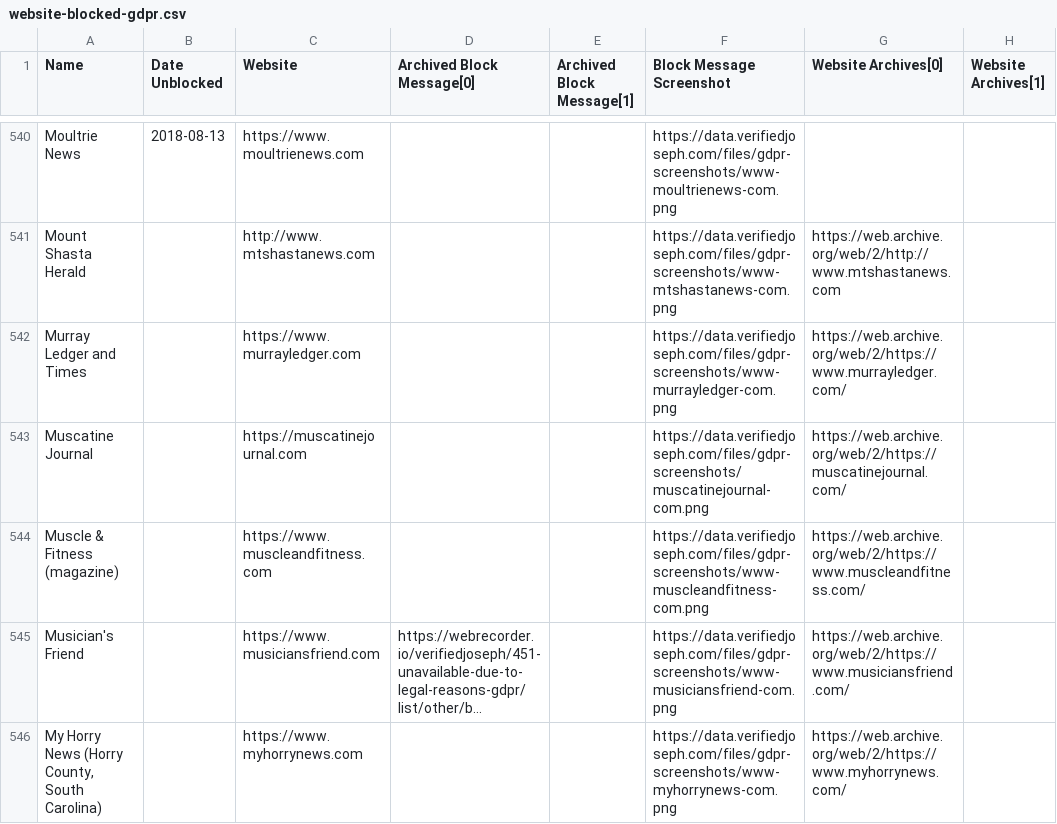
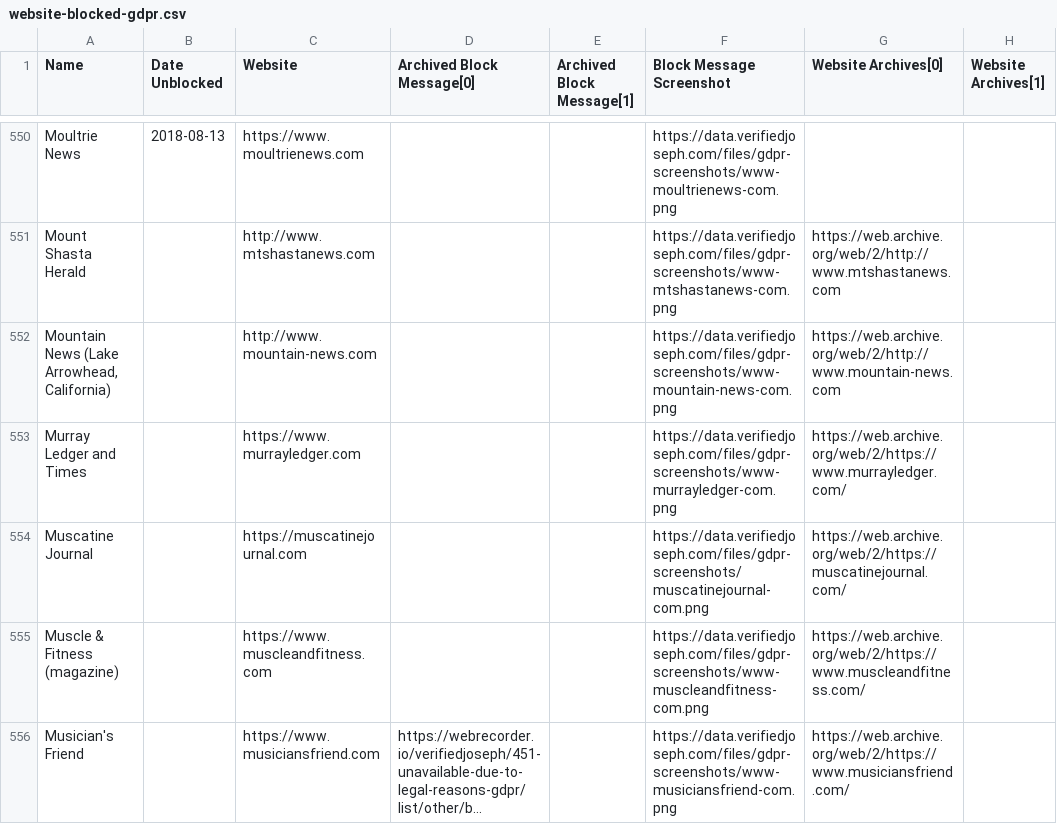
Before and after one commit to VerifiedJoseph/data.verifiedjoseph.com, a CSV file: website-blocked-gdpr.csv, drawn as a sheet; only a part is shown, gaps mark what is left out; the shorter side is filled out with more unchanged rows; long unchanged cells end in …; the diff covers the shown part only; the diff names each change by its address in the sheet, - before the commit and + after, or states it on an @@ line.

Commit message:
Add 19 websites from Majestic Top 1 Million scan
Websites:
https://buffaloreflex.com
https://ccheadliner.com
http://fortcampbellcourier.com
https://www.boarsheadresort.com
http://www.coronadonewsca.com
http://www.ifiberone.com
http://www.morning-times.com
http://www.mountain-news.com
http://www.rrobserver.com
http://www.standard-journal.com
http://www.thecrier.net
http://www.titusvilleherald.com
http://www.waltontribune.com
http://www.yourgv.com
https://www.dallasweekly.com
https://www.elkvalleytimes.com
https://www.ifallsjournal.com
https://www.indiaabroad.com
https://www.mysoutex.com

```diff
--- a/website-blocked-gdpr.csv
+++ b/website-blocked-gdpr.csv
+row 552: Mountain News (Lake Arrowhead, California) |  | http://www.mountain-news.com |  |  | https://data.verifiedjoseph.com/files/gdpr-screenshots/www-mountain-news-com.png | https://web.archive.org/web/2/http://www.mountain-news.com
```
Also changed, not shown: 18 added rows elsewhere in this file.
